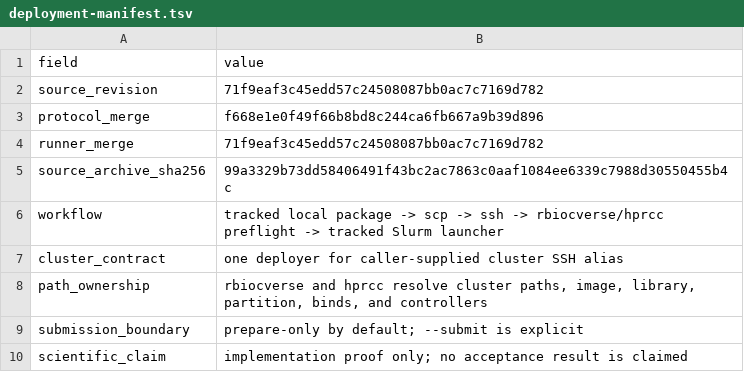
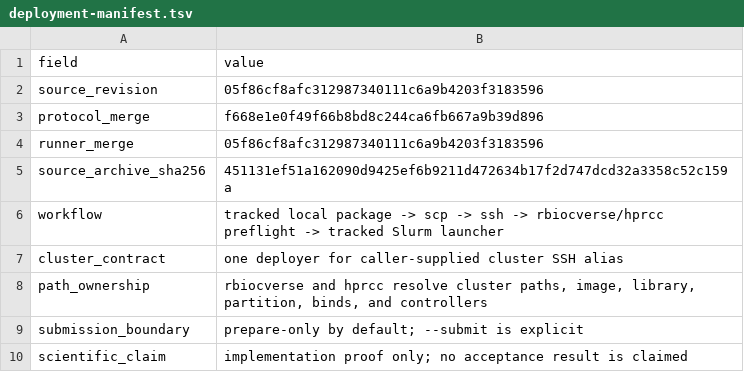
Before and after one commit to drejom/landscapeR, a TSV file: .github/landing-proof/issue-249/deployment-manifest.tsv, drawn as a sheet.

Commit message:
Refresh deployment proof after payload verification

```diff
--- a/.github/landing-proof/issue-249/deployment-manifest.tsv
+++ b/.github/landing-proof/issue-249/deployment-manifest.tsv
@@ -1,6 +1,6 @@
 field	value
-source_revision	71f9eaf3c45edd57c24508087bb0ac7c7169d782
+source_revision	05f86cf8afc312987340111c6a9b4203f3183596
 protocol_merge	f668e1e0f49f66b8bd8c244ca6fb667a9b39d896
-runner_merge	71f9eaf3c45edd57c24508087bb0ac7c7169d782
-source_archive_sha256	99a3329b73dd58406491f43bc2ac7863c0aaf1084ee6339c7988d30550455b4c
+runner_merge	05f86cf8afc312987340111c6a9b4203f3183596
+source_archive_sha256	451131ef51a162090d9425ef6b9211d472634b17f2d747dcd32a3358c52c159a
 workflow	tracked local package -> scp -> ssh -> rbiocverse/hprcc preflight -> tracked Slurm launcher
```
Also changed, not shown: 1 other file.
